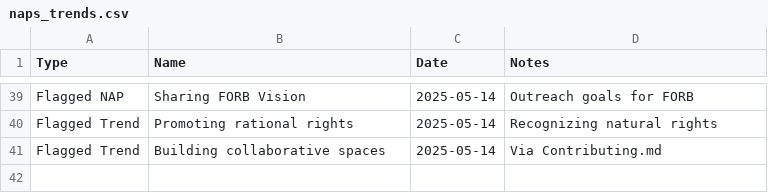
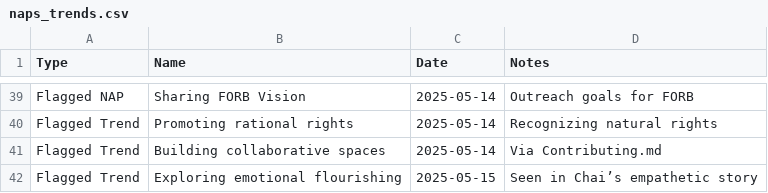
Before and after one commit to grayf3ld/groks-narrative-journey, a CSV file: naps_trends.csv, drawn as a sheet; only a part is shown, gaps mark what is left out; the diff names each change by its address in the sheet, - before the commit and + after, or states it on an @@ line.

Commit message:
Update naps_trends.csv

```diff
--- a/naps_trends.csv
+++ b/naps_trends.csv
+row 42: Flagged Trend | Exploring emotional flourishing | 2025-05-15 | Seen in Chai’s empathetic story
```
